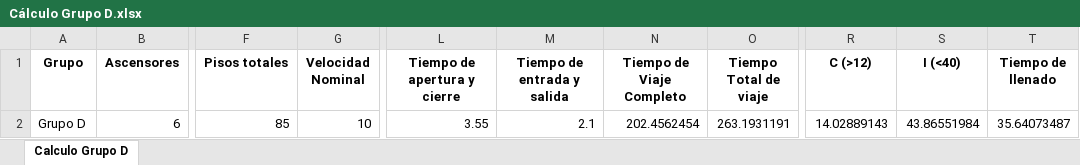
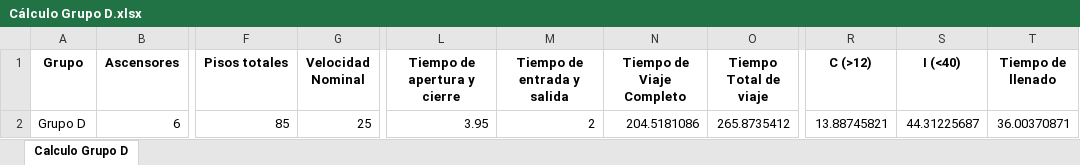
Before and after one commit to GeorgesG69/AscensoresCT1212, an Excel workbook: Cálculo Grupo D.xlsx, sheet Calculo Grupo D, drawn as a sheet; only a part is shown, gaps mark what is left out; values as stored, in another font and other column widths than the file's, no borders; the diff names each change by its address in the sheet, - before the commit and + after, or states it on an @@ line.

```diff
--- a/Cálculo Grupo D.xlsx (sheet Calculo Grupo D)
+++ b/Cálculo Grupo D.xlsx (sheet Calculo Grupo D)
-G2 (Velocidad Nominal): 10
+G2 (Velocidad Nominal): 25
-L2 (Tiempo de apertura y cierre): 3.55
+L2 (Tiempo de apertura y cierre): 3.95
-M2 (Tiempo de entrada y salida): 2.1
+M2 (Tiempo de entrada y salida): 2
-N2 (Tiempo de Viaje Completo): 202.4562454
+N2 (Tiempo de Viaje Completo): 204.5181086
-O2 (Tiempo Total de viaje): 263.1931191
+O2 (Tiempo Total de viaje): 265.8735412
-R2 (C (>12)): 14.02889143
+R2 (C (>12)): 13.88745821
-S2 (I (<40)): 43.86551984
+S2 (I (<40)): 44.31225687
-T2 (Tiempo de llenado): 35.64073487
+T2 (Tiempo de llenado): 36.00370871
```
